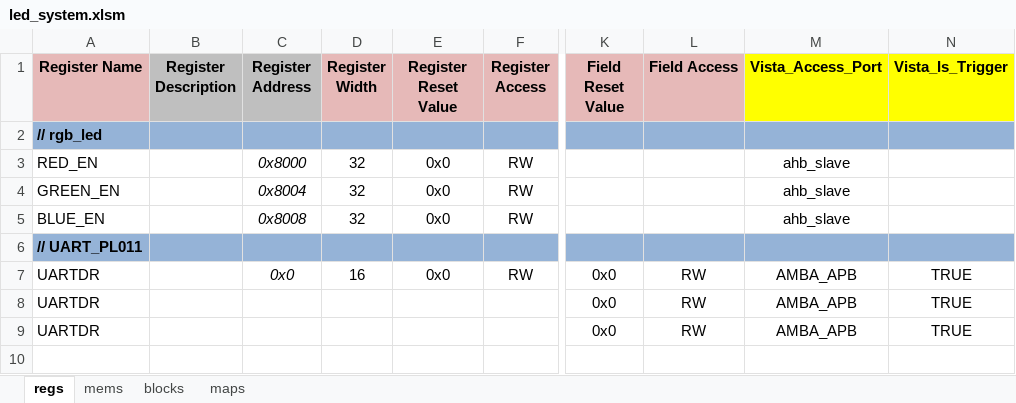
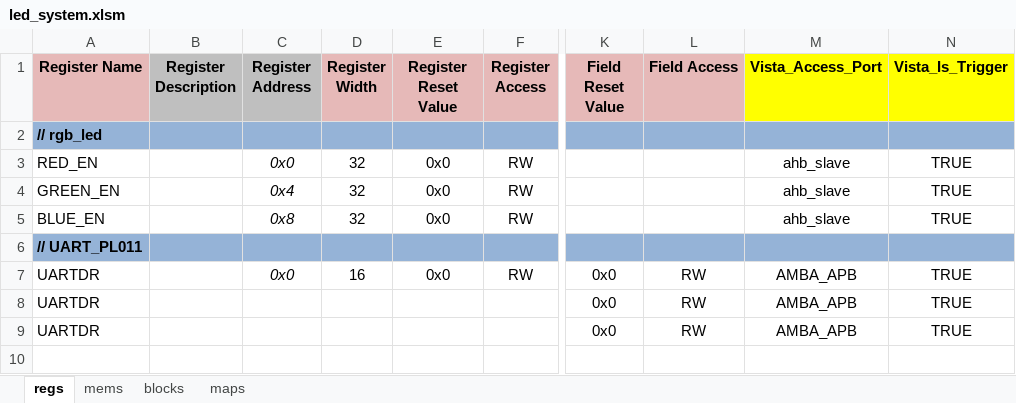
Before and after one commit to jonmcdonald/VistaModels, an Excel workbook: ARM/rtos_m3/registers/input/led_system.xlsm, sheet regs, drawn as a sheet; only a part is shown, gaps mark what is left out; values as stored, in another font and other column widths than the file's, no borders; charts and pictures not drawn; the diff names each change by its address in the sheet, - before the commit and + after, or states it on an @@ line.

Commit message:
modifed drivers to use ra generated header modifed to run on vista 3.6.1

```diff
--- a/ARM/rtos_m3/registers/input/led_system.xlsm (sheet regs)
+++ b/ARM/rtos_m3/registers/input/led_system.xlsm (sheet regs)
-C3 (Register Address): 0x8000
+C3 (Register Address): 0x0
-N3:N5 (Vista_Is_Trigger): (empty)
+N3:N5 (Vista_Is_Trigger): TRUE
-C4 (Register Address): 0x8004
+C4 (Register Address): 0x4
-C5 (Register Address): 0x8008
+C5 (Register Address): 0x8
```
Also changed, not shown: 35 other files.
